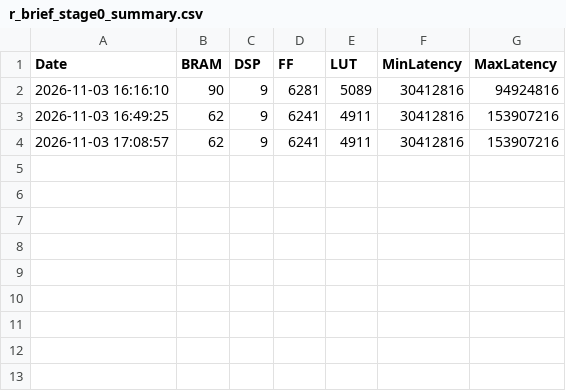
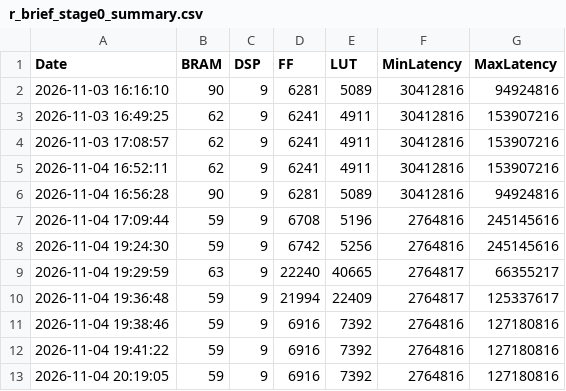
Before and after one commit to sebcrist/INF8503_Project, a CSV file: HW_Vitis/logs/r_brief_stage0_summary.csv, drawn as a sheet.

```diff
--- a/HW_Vitis/logs/r_brief_stage0_summary.csv
+++ b/HW_Vitis/logs/r_brief_stage0_summary.csv
@@ -4 +4,10 @@ Date,BRAM,DSP,FF,LUT,MinLatency,MaxLatency
 2026-11-03 17:08:57,62,9,6241,4911,30412816,153907216
+2026-11-04 16:52:11,62,9,6241,4911,30412816,153907216
+2026-11-04 16:56:28,90,9,6281,5089,30412816,94924816
+2026-11-04 17:09:44,59,9,6708,5196,2764816,245145616
+2026-11-04 19:24:30,59,9,6742,5256,2764816,245145616
+2026-11-04 19:29:59,63,9,22240,40665,2764817,66355217
+2026-11-04 19:36:48,59,9,21994,22409,2764817,125337617
+2026-11-04 19:38:46,59,9,6916,7392,2764816,127180816
+2026-11-04 19:41:22,59,9,6916,7392,2764816,127180816
+2026-11-04 20:19:05,59,9,6916,7392,2764816,127180816
```
Also changed, not shown: 11 other files.
